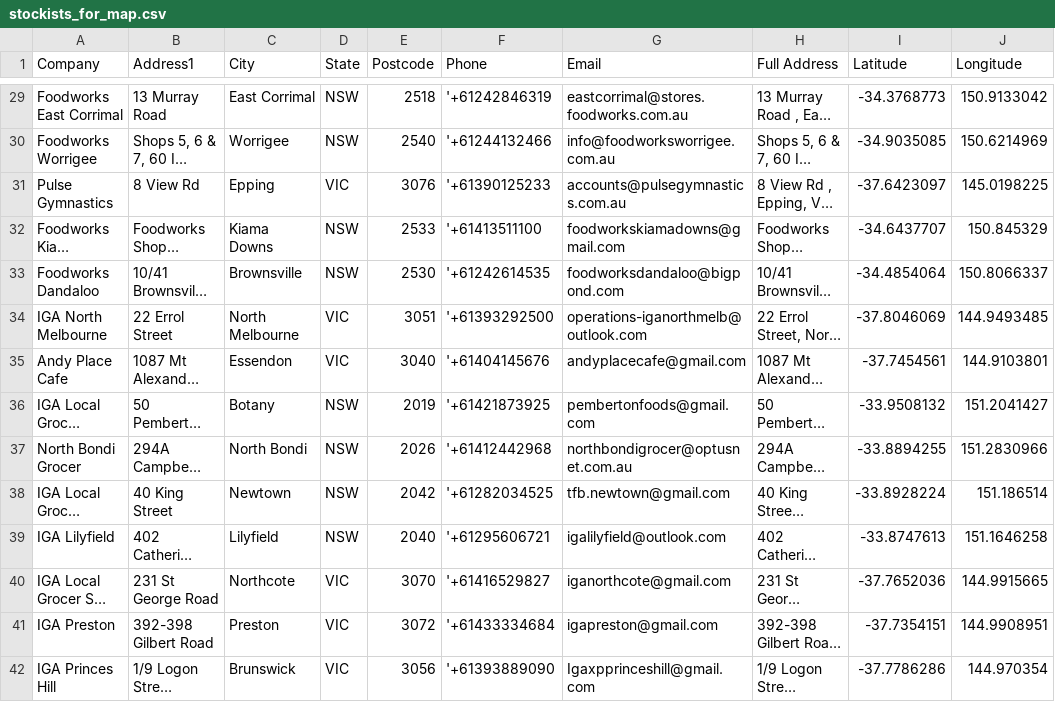
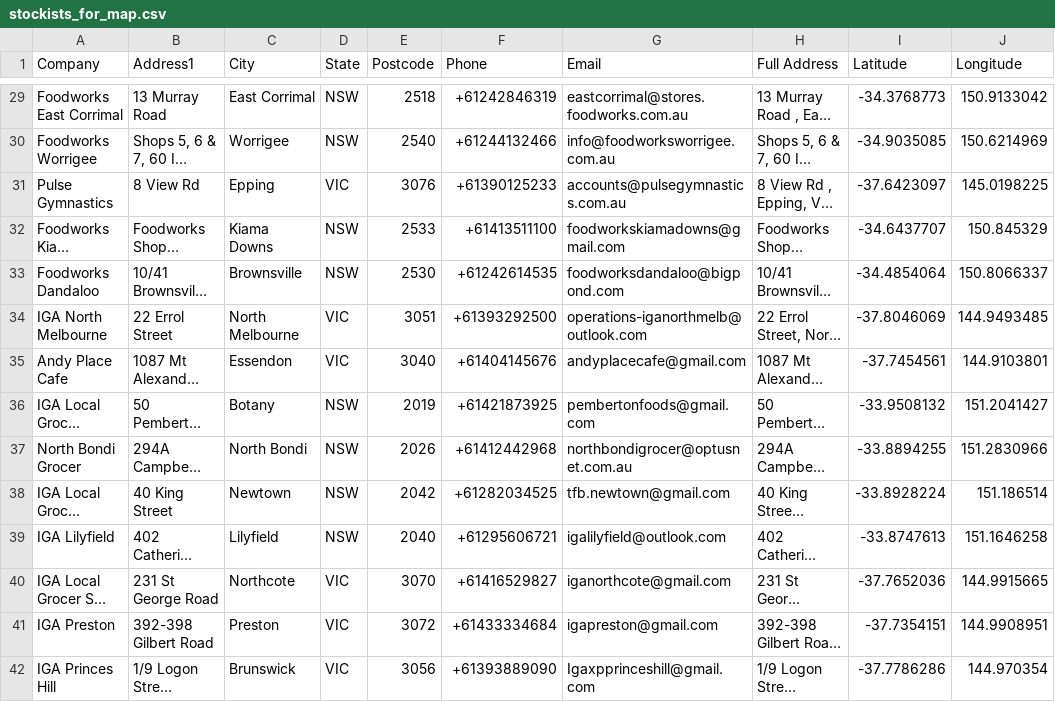
Before and after one commit to LukeCreativeInd/stockmaps, a CSV file: stockists_for_map.csv, drawn as a sheet; only a part is shown, gaps mark what is left out; long unchanged cells end in …; the diff covers the shown part only; the diff names each change by its address in the sheet, - before the commit and + after, or states it on an @@ line.

```diff
--- a/stockists_for_map.csv
+++ b/stockists_for_map.csv
-F29 (Phone): '+61242846319
+F29 (Phone): +61242846319
-F30 (Phone): '+61244132466
+F30 (Phone): +61244132466
-F31 (Phone): '+61390125233
+F31 (Phone): +61390125233
-F32 (Phone): '+61413511100
+F32 (Phone): +61413511100
-F33 (Phone): '+61242614535
+F33 (Phone): +61242614535
-F34 (Phone): '+61393292500
+F34 (Phone): +61393292500
-F35 (Phone): '+61404145676
+F35 (Phone): +61404145676
-F36 (Phone): '+61421873925
+F36 (Phone): +61421873925
-F37 (Phone): '+61412442968
+F37 (Phone): +61412442968
-F38 (Phone): '+61282034525
+F38 (Phone): +61282034525
-F39 (Phone): '+61295606721
+F39 (Phone): +61295606721
-F40 (Phone): '+61416529827
+F40 (Phone): +61416529827
-F41 (Phone): '+61433334684
+F41 (Phone): +61433334684
-F42 (Phone): '+61393889090
+F42 (Phone): +61393889090
```
Also changed, not shown: 83 edited cells elsewhere in this file.
